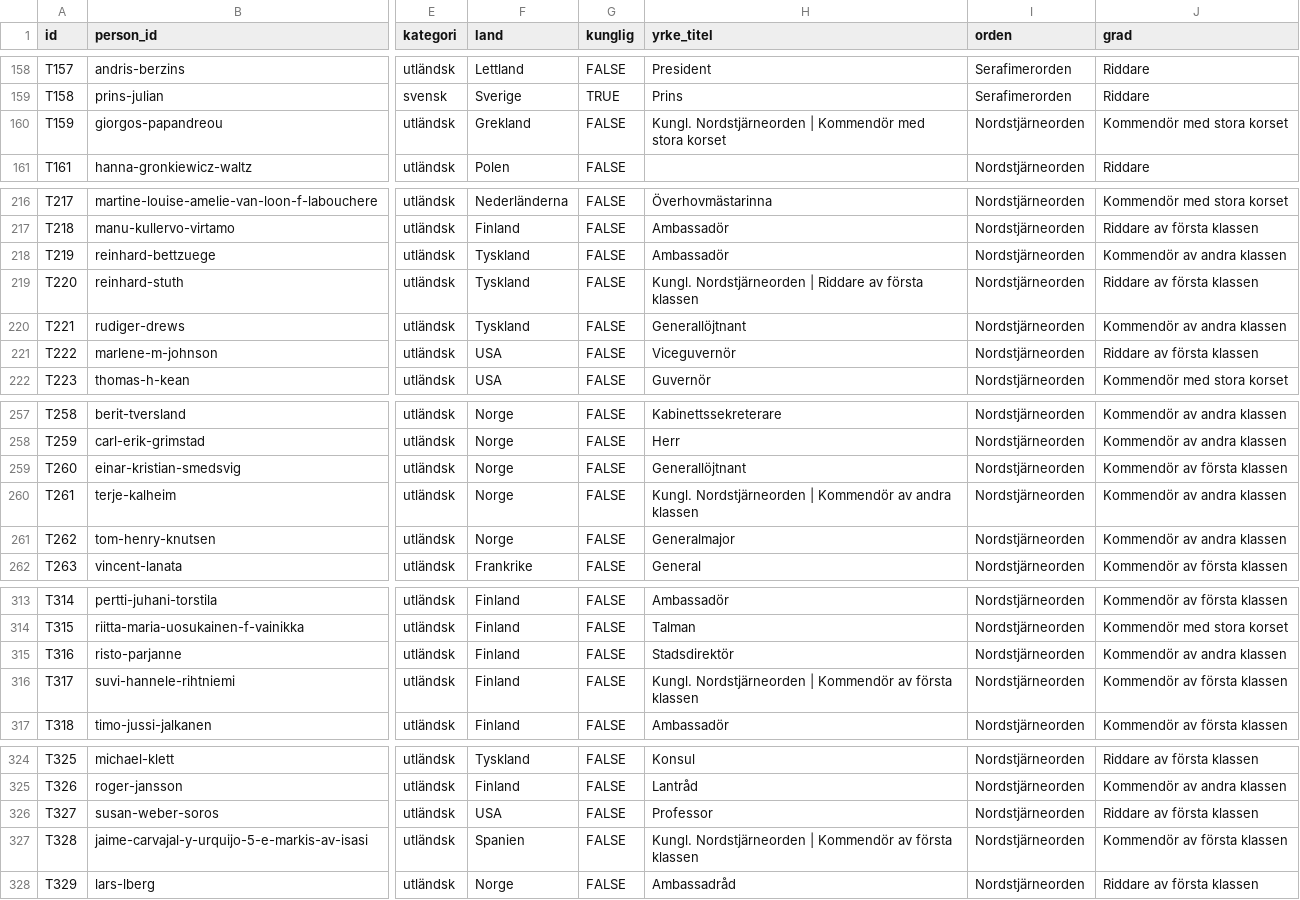
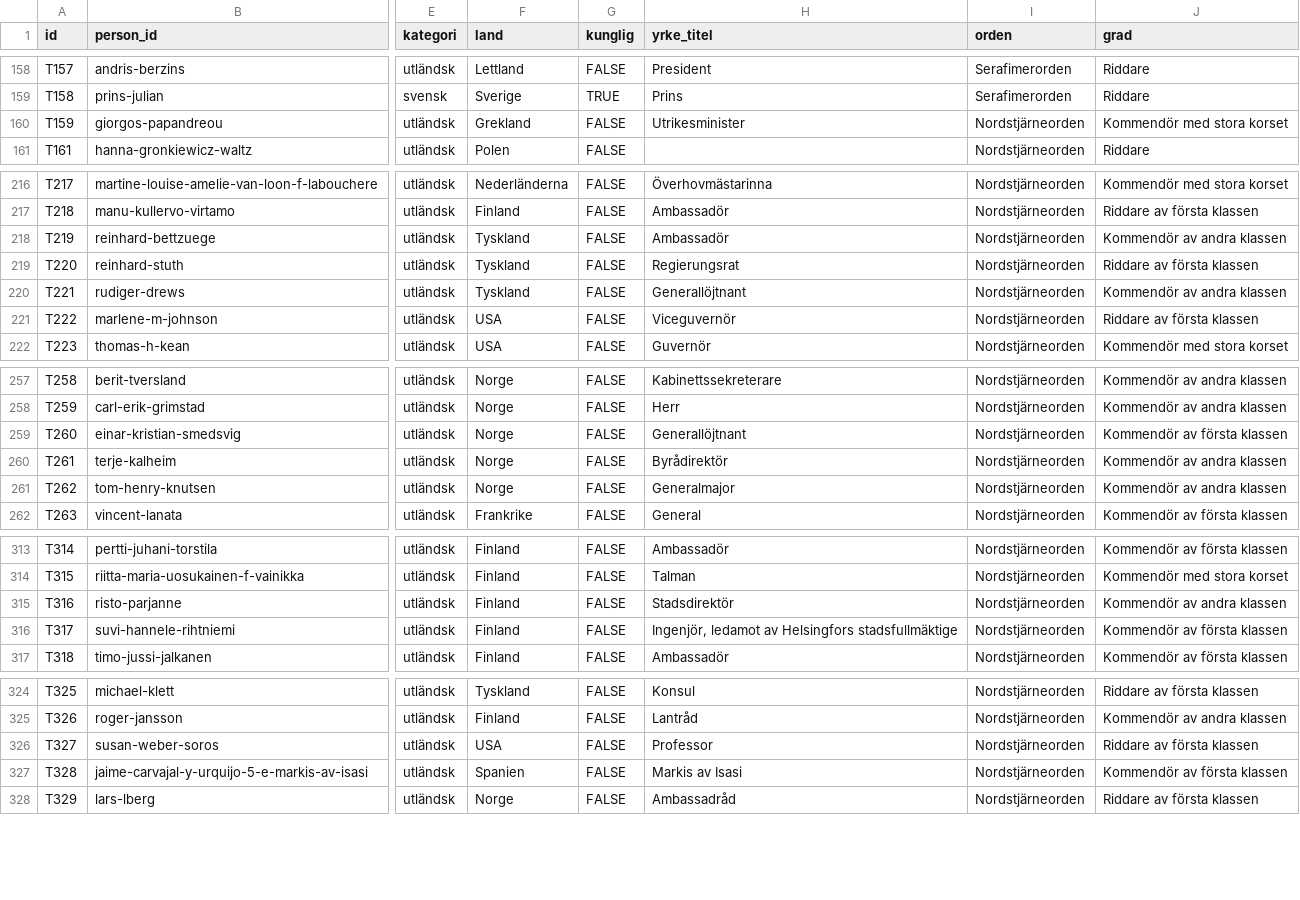
Before and after one commit to LeoLevenius/kungliga-ordnar, a CSV file: data/tilldelningar.csv, drawn as a sheet; only a part is shown, gaps mark what is left out; the diff covers the shown part only; the diff names each change by its address in the sheet, - before the commit and + after, or states it on an @@ line.

```diff
--- a/data/tilldelningar.csv
+++ b/data/tilldelningar.csv
-H160 (yrke_titel): Kungl. Nordstjärneorden | Kommendör med stora korset
+H160 (yrke_titel): Utrikesminister
-H219 (yrke_titel): Kungl. Nordstjärneorden | Riddare av första klassen
+H219 (yrke_titel): Regierungsrat
-H260 (yrke_titel): Kungl. Nordstjärneorden | Kommendör av andra klassen
+H260 (yrke_titel): Byrådirektör
-H316 (yrke_titel): Kungl. Nordstjärneorden | Kommendör av första klassen
+H316 (yrke_titel): Ingenjör, ledamot av Helsingfors stadsfullmäktige
-H327 (yrke_titel): Kungl. Nordstjärneorden | Kommendör av första klassen
+H327 (yrke_titel): Markis av Isasi
```
Also changed, not shown: 17 edited cells elsewhere in this file, data/andringslogg.csv, 17 other files.
